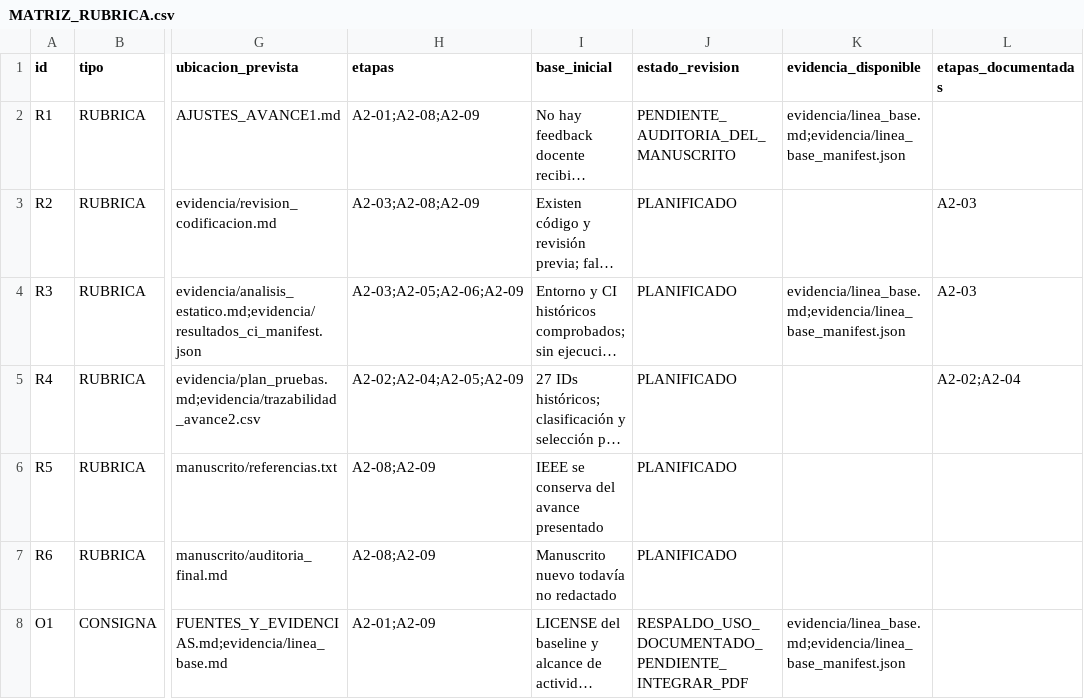
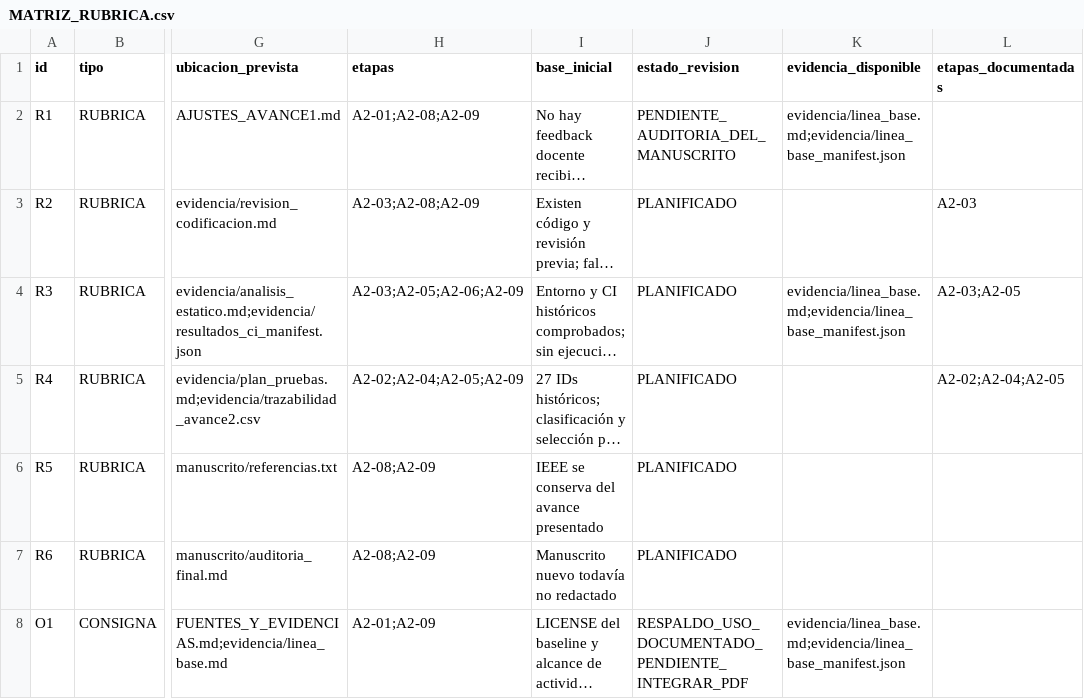
Before and after one commit to Arkthos/saleor, a CSV file: security/cybermarket/academic/avance2/MATRIZ_RUBRICA.csv, drawn as a sheet; only a part is shown, gaps mark what is left out; long unchanged cells end in …; the diff names each change by its address in the sheet, - before the commit and + after, or states it on an @@ line.

Commit message:
test(cybermarket): close A2-05 isolated execution and verified CI archive

```diff
--- a/security/cybermarket/academic/avance2/MATRIZ_RUBRICA.csv
+++ b/security/cybermarket/academic/avance2/MATRIZ_RUBRICA.csv
-L4 (etapas_documentadas): A2-03
+L4 (etapas_documentadas): A2-03;A2-05
-L5 (etapas_documentadas): A2-02;A2-04
+L5 (etapas_documentadas): A2-02;A2-04;A2-05
```
Also changed, not shown: 19 other files.
